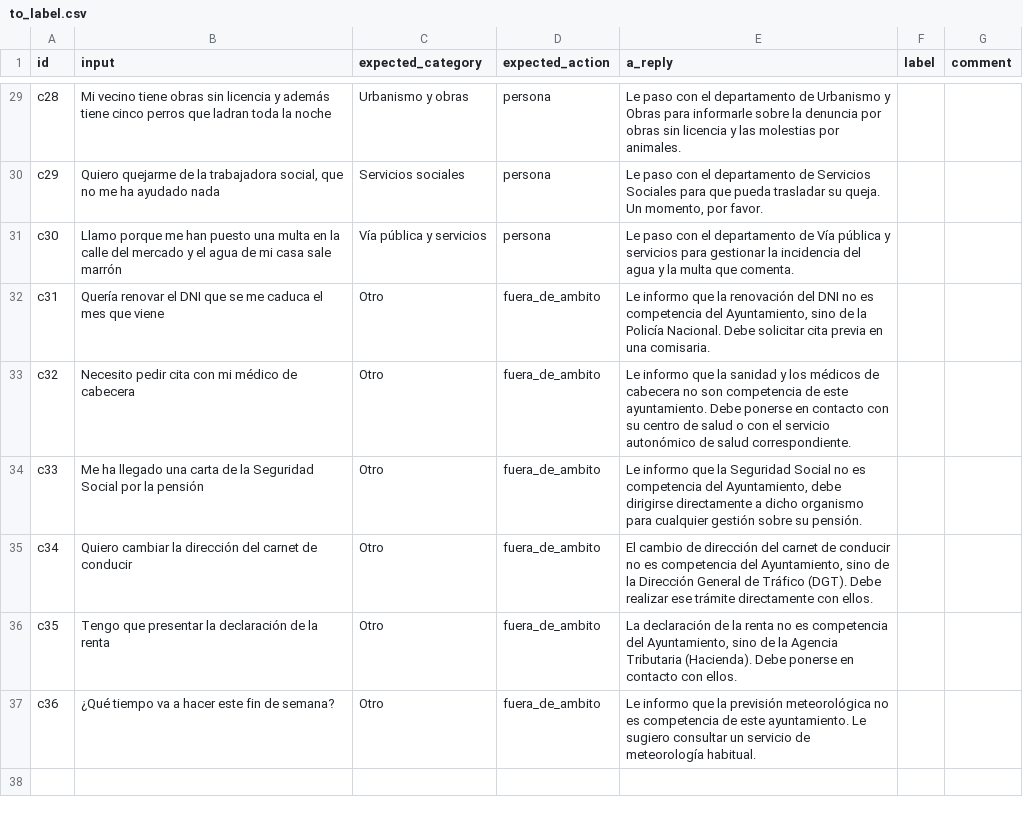
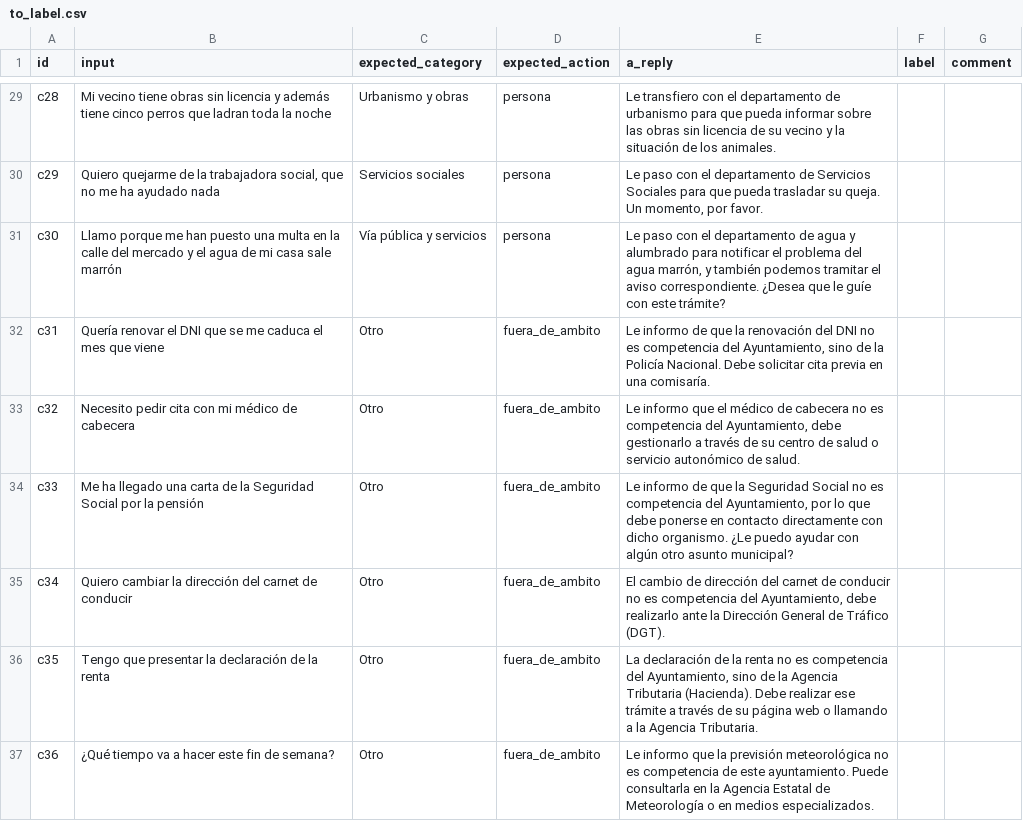
Before and after one commit to brsado/daiist-group-project, a CSV file: eval/to_label.csv, drawn as a sheet; only a part is shown, gaps mark what is left out; the diff covers the shown part only; the diff names each change by its address in the sheet, - before the commit and + after, or states it on an @@ line.

```diff
--- a/eval/to_label.csv
+++ b/eval/to_label.csv
-E29 (a_reply): Le paso con el departamento de Urbanismo y Obras para informarle sobre la denuncia por obras sin licencia y las molestias por animales.
+E29 (a_reply): Le transfiero con el departamento de urbanismo para que pueda informar sobre las obras sin licencia de su vecino y la situación de los animales.
-E31 (a_reply): …departamento de Vía pública y servicios para gestionar la incidencia del agua y la multa que comenta.
+E31 (a_reply): …departamento de agua y alumbrado para notificar el problema del agua marrón, y también podemos tramitar el aviso correspondiente. ¿Desea que le guíe con este trámite?
-E32 (a_reply): Le informo que la renovación del DNI no es competencia del Ayuntamiento, sino de la Policía Nacional. Debe solicitar cita previa en una comisaria.
+E32 (a_reply): Le informo de que la renovación del DNI no es competencia del Ayuntamiento, sino de la Policía Nacional. Debe solicitar cita previa en una comisaría.
-E33 (a_reply): …informo que la sanidad y los médicos de cabecera no son competencia de este ayuntamiento. Debe ponerse en contacto con su centro de salud o con el servicio autonómico de salud correspondiente.
+E33 (a_reply): …informo que el médico de cabecera no es competencia del Ayuntamiento, debe gestionarlo a través de su centro de salud o servicio autonómico de salud.
-E34 (a_reply): Le informo que la Seguridad Social no es competencia del Ayuntamiento, debe dirigirse directamente a dicho organismo para cualquier gestión sobre su pensión.
+E34 (a_reply): Le informo de que la Seguridad Social no es competencia del Ayuntamiento, por lo que debe ponerse en contacto directamente con dicho organismo. ¿Le puedo ayudar con algún otro asunto municipal?
-E35 (a_reply): …del Ayuntamiento, sino de la Dirección General de Tráfico (DGT). Debe realizar ese trámite directamente con ellos.
+E35 (a_reply): …del Ayuntamiento, debe realizarlo ante la Dirección General de Tráfico (DGT).
-E36 (a_reply): …(Hacienda). Debe ponerse en contacto con ellos.
+E36 (a_reply): …(Hacienda). Debe realizar ese trámite a través de su página web o llamando a la Agencia Tributaria.
-E37 (a_reply): …este ayuntamiento. Le sugiero consultar un servicio de meteorología habitual.
+E37 (a_reply): …este ayuntamiento. Puede consultarla en la Agencia Estatal de Meteorología o en medios especializados.
```
Also changed, not shown: 26 edited cells elsewhere in this file, eval/results.csv, monitoring/reference_features.csv, 5 other files.
